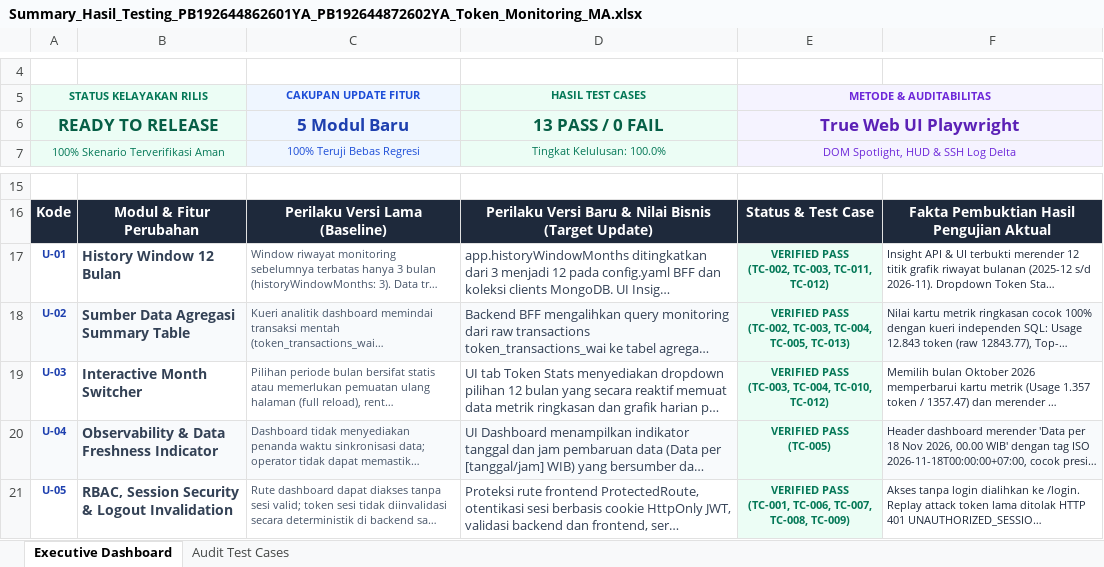
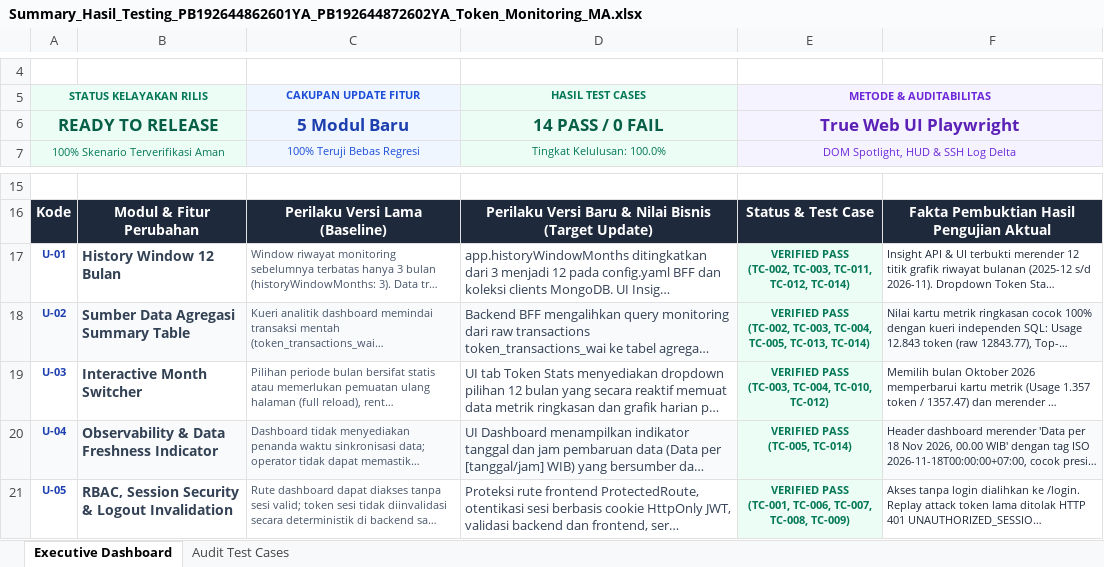
Before and after one commit to ayekgun/rf_token_monitoring_ma, an Excel workbook: docs/Summary_Hasil_Testing_PB192644862601YA_PB192644872602YA_Token_Monitoring_MA.xlsx, sheet Executive Dashboard, drawn as a sheet; only a part is shown, gaps mark what is left out; long unchanged cells end in …; values as stored, in another font and other column widths than the file's, no borders; ↵ is a line break in a cell; the diff names each change by its address in the sheet, - before the commit and + after, or states it on an @@ line.

```diff
--- a/docs/Summary_Hasil_Testing_PB192644862601YA_PB192644872602YA_Token_Monitoring_MA.xlsx (sheet Executive Dashboard)
+++ b/docs/Summary_Hasil_Testing_PB192644862601YA_PB192644872602YA_Token_Monitoring_MA.xlsx (sheet Executive Dashboard)
-D6 (HASIL TEST CASES): 13 PASS / 0 FAIL
+D6 (HASIL TEST CASES): 14 PASS / 0 FAIL
-E17 (METODE & AUDITABILITAS): …TC-003, TC-011, TC-012)
+E17 (METODE & AUDITABILITAS): …TC-003, TC-011, TC-012, TC-014)
-E18 (METODE & AUDITABILITAS): …TC-004, TC-005, TC-013)
+E18 (METODE & AUDITABILITAS): …TC-004, TC-005, TC-013, TC-014)
-E20 (METODE & AUDITABILITAS): VERIFIED PASS ↵ (TC-005)
+E20 (METODE & AUDITABILITAS): VERIFIED PASS ↵ (TC-005, TC-014)
```
Also changed, not shown: sheet Audit Test Cases, 11 other files.
